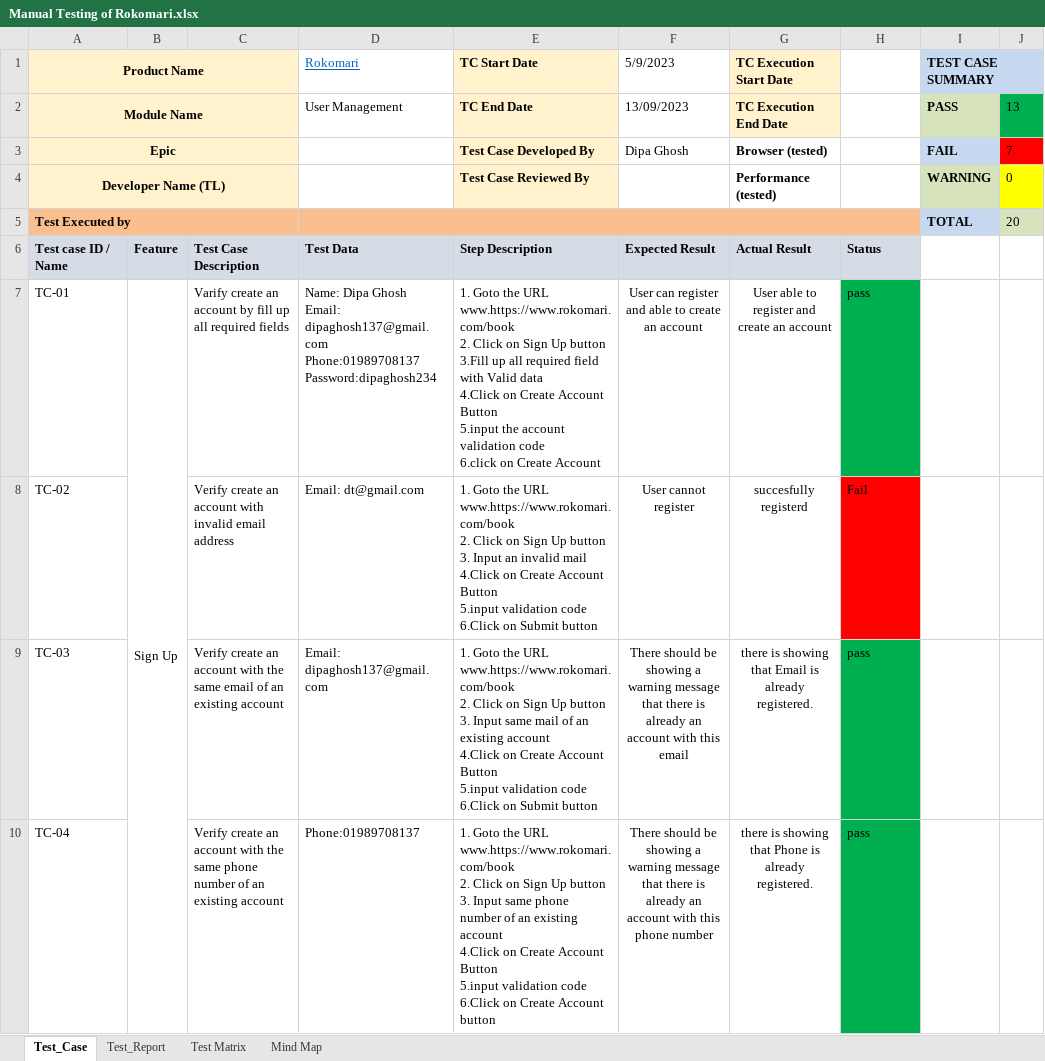
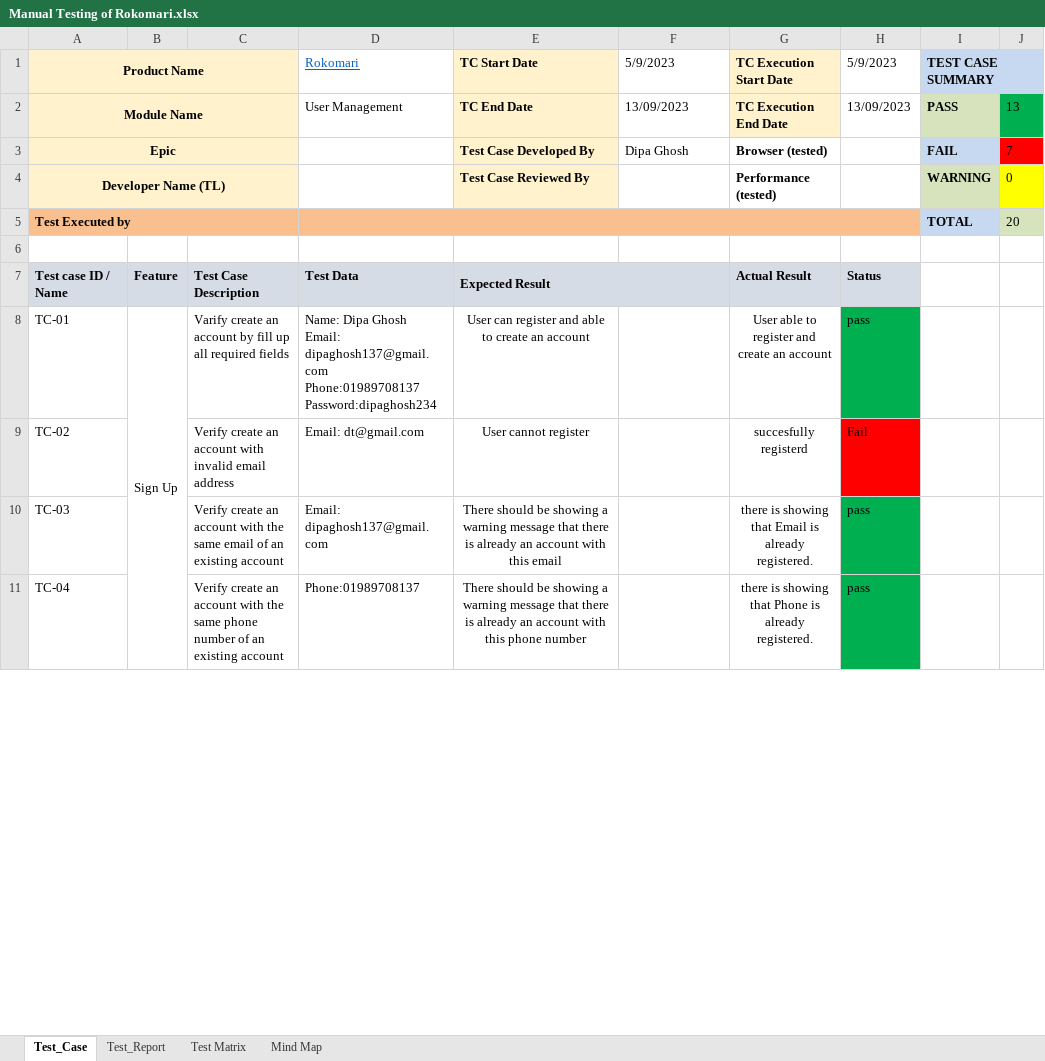
Before and after one commit to DiPaGh0sH/Manual_Testing_of_Rokomari, an Excel workbook: Manual Testing of Rokomari.xlsx, sheet Test_Case, drawn as a sheet; only a part is shown; values as stored, in another font and other column widths than the file's, no borders; conditional formats not drawn; addresses are those after the commit; ↵ is a line break in a cell; the diff covers the shown part only; the diff names each change by its address in the sheet, - before the commit and + after, or states it on an @@ line.

Commit message:
my changes

```diff
--- a/Manual Testing of Rokomari.xlsx (sheet Test_Case)
+++ b/Manual Testing of Rokomari.xlsx (sheet Test_Case)
-H1: (empty)
+H1: 5/9/2023
-H2 (5/9/2023): (empty)
+H2 (5/9/2023): 13/09/2023
+row 6: (empty)
-E7 (TC Start Date): Step Description
+E7 (TC Start Date): Expected Result
+E7:F7 merged
-F7 (5/9/2023): Expected Result
+F7 (5/9/2023): (empty)
-E8 (TC Start Date): 1. Goto the URL ↵ www.https://www.rokomari.com/book ↵ 2. Click on Sign Up button ↵ 3.Fill up all required field with Valid data ↵ 4.Click on Create Account Button ↵ 5.input the account validation code ↵ 6.click on Create Account
+E8 (TC Start Date): User can register and able to create an account
-E8:E11 alignment: left
+E8:E11 alignment: center
-F8 (5/9/2023): User can register and able to create an account
+F8 (5/9/2023): (empty)
-E9 (TC Start Date): 1. Goto the URL ↵ www.https://www.rokomari.com/book ↵ 2. Click on Sign Up button ↵ 3. Input an invalid mail ↵ 4.Click on Create Account Button ↵ 5.input validation code ↵ 6.Click on Submit button
+E9 (TC Start Date): User cannot register
-F9 (5/9/2023): User cannot register
+F9 (5/9/2023): (empty)
-E10 (TC Start Date): 1. Goto the URL ↵ www.https://www.rokomari.com/book ↵ 2. Click on Sign Up button ↵ 3. Input same mail of an existing account ↵ 4.Click on Create Account Button ↵ 5.input validation code ↵ 6.Click on Submit button
+E10 (TC Start Date): There should be showing a warning message that there is already an account with this email
-F10 (5/9/2023): There should be showing a warning message that there is already an account with this email
+F10 (5/9/2023): (empty)
-E11 (TC Start Date): 1. Goto the URL ↵ www.https://www.rokomari.com/book ↵ 2. Click on Sign Up button ↵ 3. Input same phone number of an existing account ↵ 4.Click on Create Account Button ↵ 5.input validation code ↵ 6.Click on Create Account button
+E11 (TC Start Date): There should be showing a warning message that there is already an account with this phone number
-F11 (5/9/2023): There should be showing a warning message that there is already an account with this phone number
+F11 (5/9/2023): (empty)
```
Also changed, not shown: 32 edited cells and cell formats elsewhere in this sheet, formulas that keep their value.
